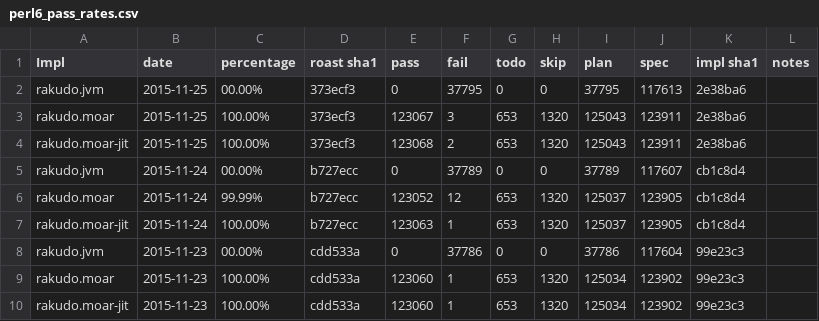
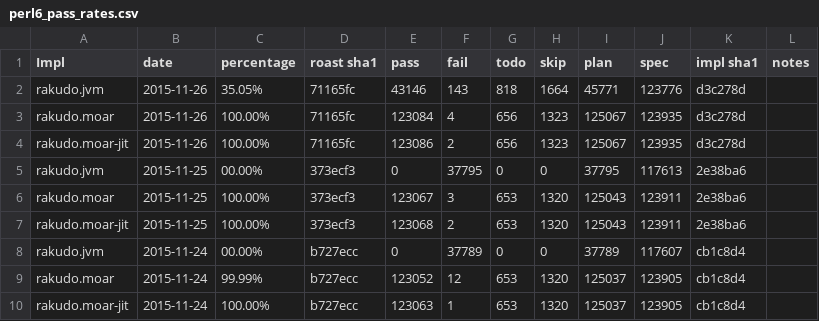
Before and after one commit to coke/perl6-roast-data, a CSV file: perl6_pass_rates.csv, drawn as a sheet; only a part is shown; the shorter side is filled out with more unchanged rows; the diff names each change by its address in the sheet, - before the commit and + after, or states it on an @@ line.

```diff
--- a/perl6_pass_rates.csv
+++ b/perl6_pass_rates.csv
+row 2: rakudo.jvm | 2015-11-26 | 35.05% | 71165fc | 43146 | 143 | 818 | 1664 | 45771 | 123776 | d3c278d
+row 3: rakudo.moar | 2015-11-26 | 100.00% | 71165fc | 123084 | 4 | 656 | 1323 | 125067 | 123935 | d3c278d
+row 4: rakudo.moar-jit | 2015-11-26 | 100.00% | 71165fc | 123086 | 2 | 656 | 1323 | 125067 | 123935 | d3c278d
```
Also changed, not shown: 8 other files.
